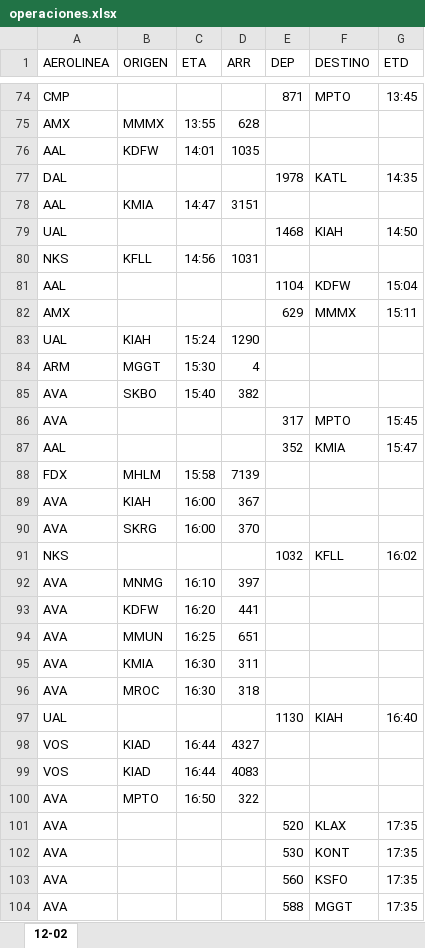
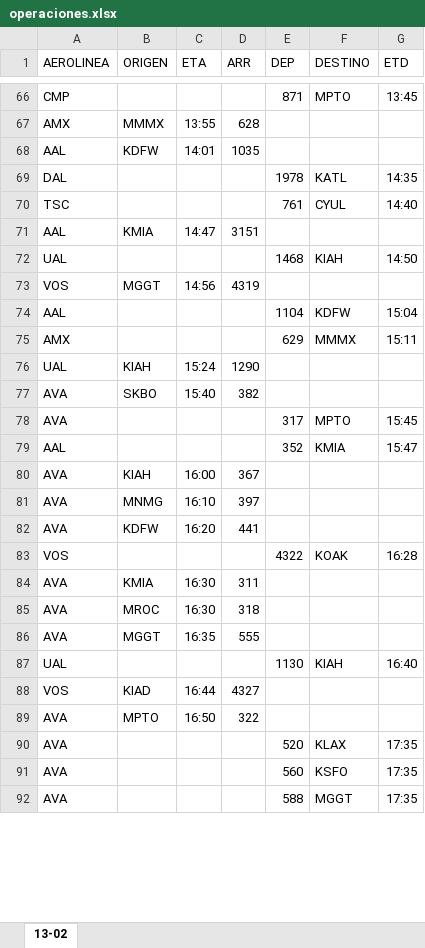
Before and after one commit to sacomais/PDA_MSLP, an Excel workbook: public/operaciones.xlsx, sheet 13-02, drawn as a sheet; only a part is shown, gaps mark what is left out; values as stored, in another font and other column widths than the file's, no borders; removed rows and columns are numbered as before the commit, all else as after; the diff covers the shown part only; the diff names each change by its address in the sheet, - before the commit and + after, or states it on an @@ line.

```diff
--- a/public/operaciones.xlsx (sheet 13-02)
+++ b/public/operaciones.xlsx (sheet 13-02)
-sheet tab: 12-02
+sheet tab: 13-02
+row 70: TSC |  |  |  | 761 | CYUL | 14:40
-row 80: NKS | KFLL | 14:56 | 1031
+row 73: VOS | MGGT | 14:56 | 4319
-row 84: ARM | MGGT | 15:30 | 4
-row 88: FDX | MHLM | 15:58 | 7139
-row 90: AVA | SKRG | 16:00 | 370
-row 91: NKS |  |  |  | 1032 | KFLL | 16:02
-row 94: AVA | MMUN | 16:25 | 651
+row 83: VOS |  |  |  | 4322 | KOAK | 16:28
+row 86: AVA | MGGT | 16:35 | 555
-row 99: VOS | KIAD | 16:44 | 4083
-row 102: AVA |  |  |  | 530 | KONT | 17:35
```
Also changed, not shown: 35 added rows, 39 removed rows and 18 edited cells elsewhere in this sheet.
